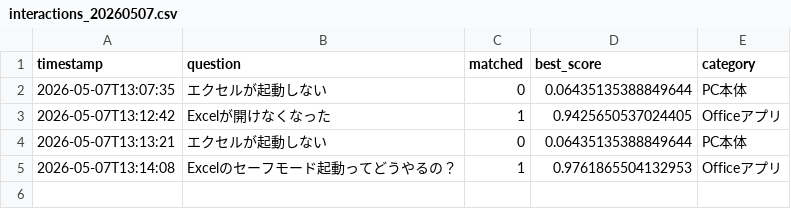
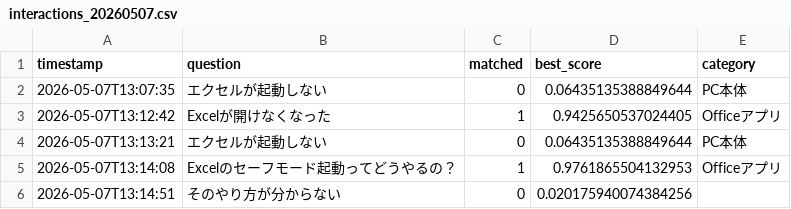
Before and after one commit to Hisa888/helpdesk_ai, a CSV file: streamlit_data/logs/interactions_20260507.csv, drawn as a sheet; the diff names each change by its address in the sheet, - before the commit and + after, or states it on an @@ line.

Commit message:
Update log: logs/interactions_20260507.csv

```diff
--- a/streamlit_data/logs/interactions_20260507.csv
+++ b/streamlit_data/logs/interactions_20260507.csv
+row 6: 2026-05-07T13:14:51 | そのやり方が分からない | 0 | 0.020175940074384256
```
